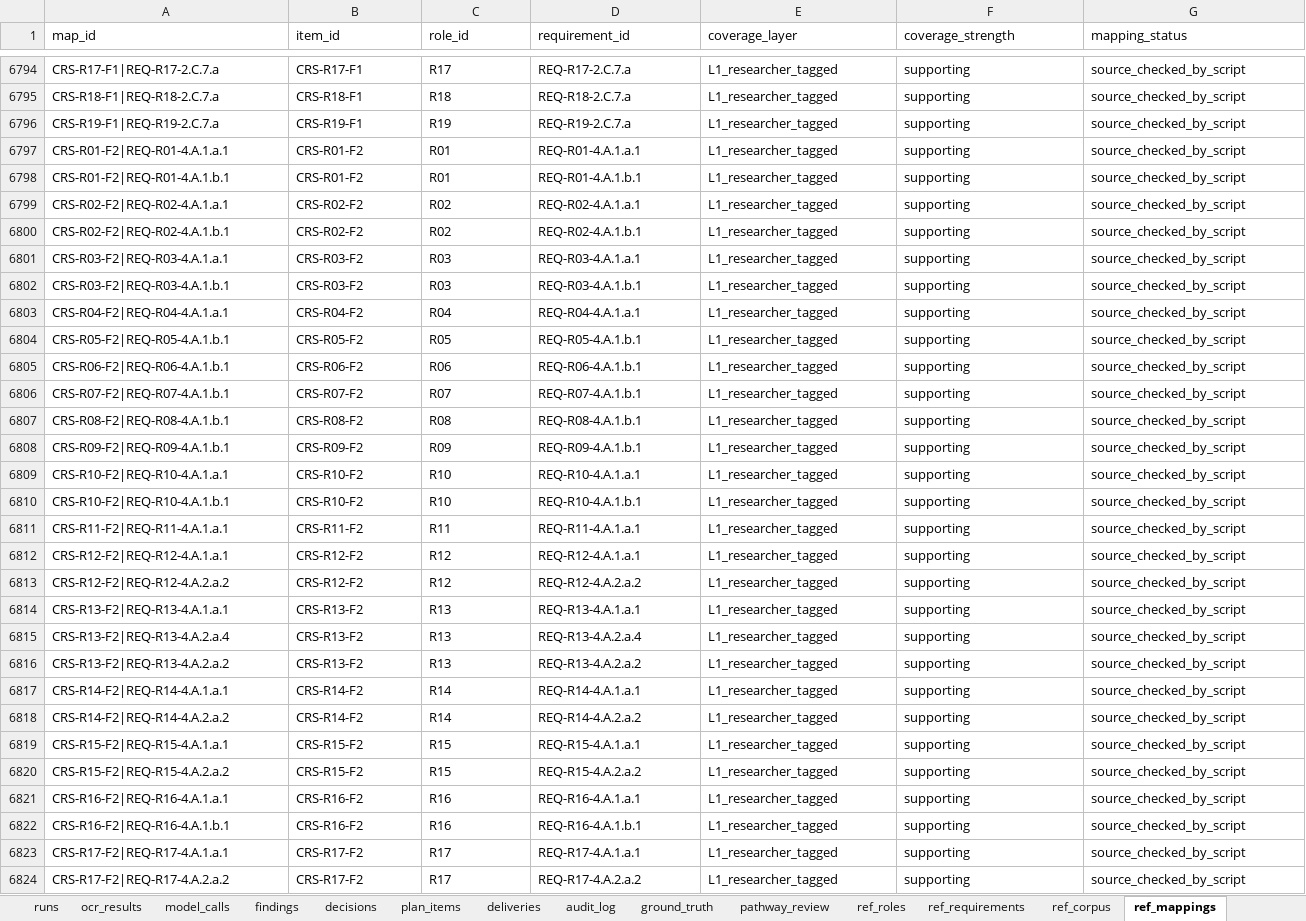
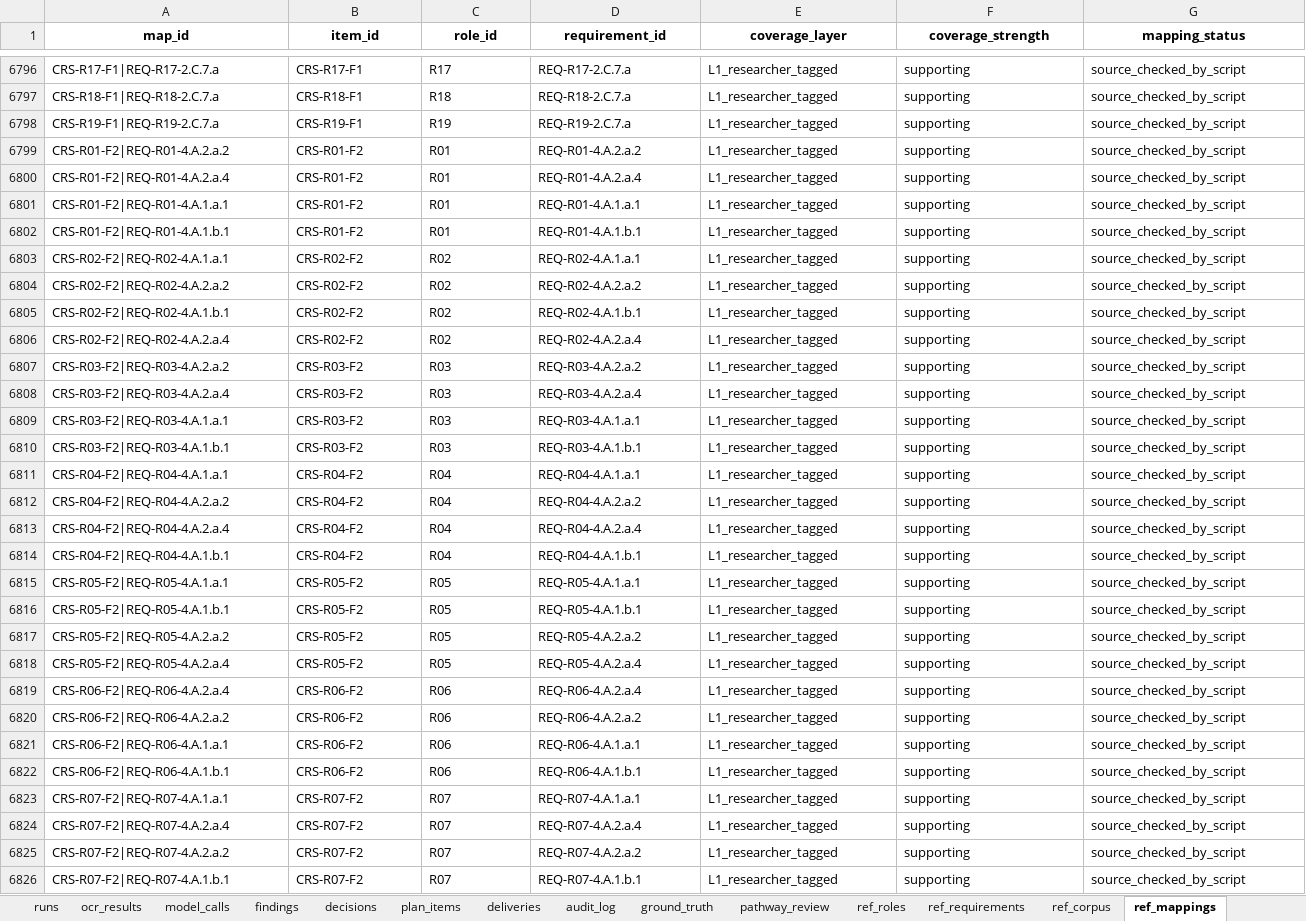
Before and after one commit to porlizm/IS68076026, an Excel workbook: sheets_import/IS68076026_Sheets_Template.xlsx, sheet ref_mappings, drawn as a sheet; only a part is shown, gaps mark what is left out; the shorter side is filled out with more unchanged rows; values as stored, in another font and other column widths than the file's, no borders; the diff covers the shown part only; the diff names each change by its address in the sheet, - before the commit and + after, or states it on an @@ line.

```diff
--- a/sheets_import/IS68076026_Sheets_Template.xlsx (sheet ref_mappings)
+++ b/sheets_import/IS68076026_Sheets_Template.xlsx (sheet ref_mappings)
@@ A1:G1 bold: off → on, alignment: left → center @@
+row 6799: CRS-R01-F2|REQ-R01-4.A.2.a.2 | CRS-R01-F2 | R01 | REQ-R01-4.A.2.a.2 | L1_researcher_tagged | supporting | source_checked_by_script
+row 6800: CRS-R01-F2|REQ-R01-4.A.2.a.4 | CRS-R01-F2 | R01 | REQ-R01-4.A.2.a.4 | L1_researcher_tagged | supporting | source_checked_by_script
+row 6804: CRS-R02-F2|REQ-R02-4.A.2.a.2 | CRS-R02-F2 | R02 | REQ-R02-4.A.2.a.2 | L1_researcher_tagged | supporting | source_checked_by_script
+row 6806: CRS-R02-F2|REQ-R02-4.A.2.a.4 | CRS-R02-F2 | R02 | REQ-R02-4.A.2.a.4 | L1_researcher_tagged | supporting | source_checked_by_script
+row 6807: CRS-R03-F2|REQ-R03-4.A.2.a.2 | CRS-R03-F2 | R03 | REQ-R03-4.A.2.a.2 | L1_researcher_tagged | supporting | source_checked_by_script
+row 6808: CRS-R03-F2|REQ-R03-4.A.2.a.4 | CRS-R03-F2 | R03 | REQ-R03-4.A.2.a.4 | L1_researcher_tagged | supporting | source_checked_by_script
+row 6812: CRS-R04-F2|REQ-R04-4.A.2.a.2 | CRS-R04-F2 | R04 | REQ-R04-4.A.2.a.2 | L1_researcher_tagged | supporting | source_checked_by_script
+row 6813: CRS-R04-F2|REQ-R04-4.A.2.a.4 | CRS-R04-F2 | R04 | REQ-R04-4.A.2.a.4 | L1_researcher_tagged | supporting | source_checked_by_script
+row 6814: CRS-R04-F2|REQ-R04-4.A.1.b.1 | CRS-R04-F2 | R04 | REQ-R04-4.A.1.b.1 | L1_researcher_tagged | supporting | source_checked_by_script
+row 6815: CRS-R05-F2|REQ-R05-4.A.1.a.1 | CRS-R05-F2 | R05 | REQ-R05-4.A.1.a.1 | L1_researcher_tagged | supporting | source_checked_by_script
+row 6817: CRS-R05-F2|REQ-R05-4.A.2.a.2 | CRS-R05-F2 | R05 | REQ-R05-4.A.2.a.2 | L1_researcher_tagged | supporting | source_checked_by_script
+row 6818: CRS-R05-F2|REQ-R05-4.A.2.a.4 | CRS-R05-F2 | R05 | REQ-R05-4.A.2.a.4 | L1_researcher_tagged | supporting | source_checked_by_script
+row 6819: CRS-R06-F2|REQ-R06-4.A.2.a.4 | CRS-R06-F2 | R06 | REQ-R06-4.A.2.a.4 | L1_researcher_tagged | supporting | source_checked_by_script
+row 6820: CRS-R06-F2|REQ-R06-4.A.2.a.2 | CRS-R06-F2 | R06 | REQ-R06-4.A.2.a.2 | L1_researcher_tagged | supporting | source_checked_by_script
+row 6821: CRS-R06-F2|REQ-R06-4.A.1.a.1 | CRS-R06-F2 | R06 | REQ-R06-4.A.1.a.1 | L1_researcher_tagged | supporting | source_checked_by_script
+row 6823: CRS-R07-F2|REQ-R07-4.A.1.a.1 | CRS-R07-F2 | R07 | REQ-R07-4.A.1.a.1 | L1_researcher_tagged | supporting | source_checked_by_script
+row 6824: CRS-R07-F2|REQ-R07-4.A.2.a.4 | CRS-R07-F2 | R07 | REQ-R07-4.A.2.a.4 | L1_researcher_tagged | supporting | source_checked_by_script
+row 6825: CRS-R07-F2|REQ-R07-4.A.2.a.2 | CRS-R07-F2 | R07 | REQ-R07-4.A.2.a.2 | L1_researcher_tagged | supporting | source_checked_by_script
```
Also changed, not shown: 111 added rows elsewhere in this sheet, sheet ref_corpus, sheet runs, sheet decisions, sheet plan_items, sheet findings, sheet model_calls, 9 more sheets, 45 other files.
